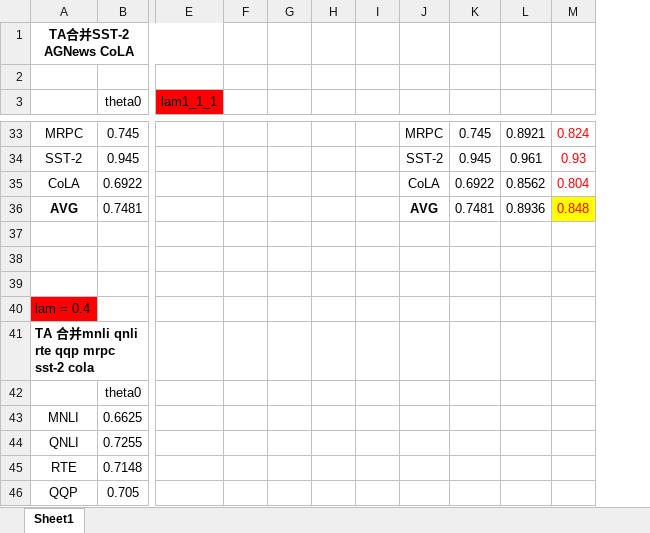
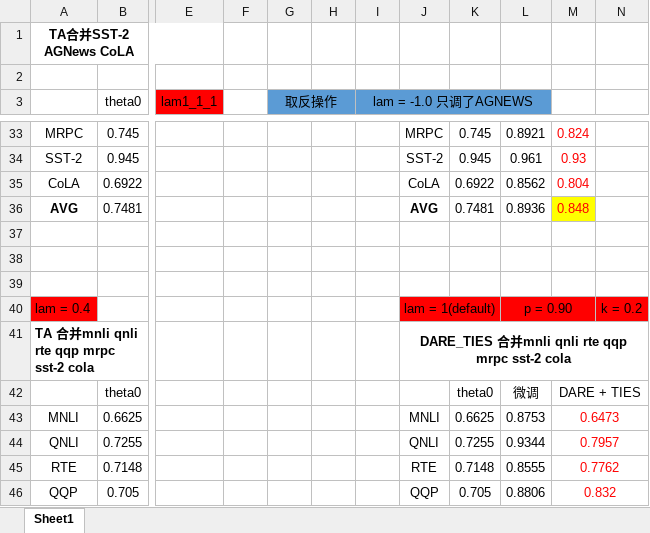
Before and after one commit to brokkkkkky/Models_Merge, an Excel workbook: record.xlsx, sheet Sheet1, drawn as a sheet; only a part is shown, gaps mark what is left out; values as stored, in another font and other column widths than the file's, no borders; removed rows and columns are numbered as before the commit, all else as after; the diff covers the shown part only; the diff names each change by its address in the sheet, - before the commit and + after, or states it on an @@ line.

Commit message:
dare+ties

```diff
--- a/record.xlsx (sheet Sheet1)
+++ b/record.xlsx (sheet Sheet1)
-column I, empty
+column I (lam = -1.0 只调了AGNEWS), empty
+column N, row 40: k = 0.2
-G3: (empty)
+G3: 取反操作
-G3:H3 fill: none
+G3:H3 fill: #5B9BD5
+G3:H3 merged
-J3:L3 fill: none
+J3:L3 fill: #5B9BD5
-J40: (empty)
+J40: lam = 1(default)
-J40:M40 fill: none
+J40:M40 fill: #FF0000
+J40:K40 merged
-L40: (empty)
+L40: p = 0.90
+L40:M40 merged
-J41: (empty)
+J41: DARE_TIES 合并mnli qnli rte qqp mrpc sst-2 cola
+J41:N41 merged
-K42: (empty)
+K42: theta0
-L42: (empty)
+L42: 微调
-M42: (empty)
+M42: DARE + TIES
+M42:N42 merged
-J43: (empty)
+J43: MNLI
-K43: (empty)
+K43: 0.6625
-L43: (empty)
+L43: 0.8753
-M43: (empty)
+M43: 0.6473
+M43:N43 merged
-J44: (empty)
+J44: QNLI
-K44: (empty)
+K44: 0.7255
-L44: (empty)
+L44: 0.9344
-M44: (empty)
+M44: 0.7957
+M44:N44 merged
-J45: (empty)
+J45: RTE
-K45: (empty)
+K45: 0.7148
-L45: (empty)
+L45: 0.8555
-M45: (empty)
+M45: 0.7762
+M45:N45 merged
-J46: (empty)
+J46: QQP
-K46: (empty)
+K46: 0.705
-L46: (empty)
+L46: 0.8806
-M46: (empty)
+M46: 0.832
+M46:N46 merged
```
Also changed, not shown: 53 edited cells, cell formats and merged cells elsewhere in this sheet, 2 other files.
